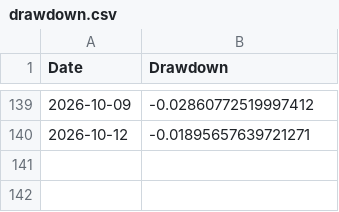
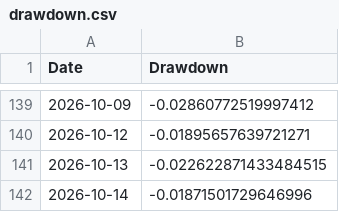
Before and after one commit to amitchoksi7747-debug/momentum-dashboard, a CSV file: data/processed/strategies/S2/drawdown.csv, drawn as a sheet; only a part is shown, gaps mark what is left out; the diff names each change by its address in the sheet, - before the commit and + after, or states it on an @@ line.

```diff
--- a/data/processed/strategies/S2/drawdown.csv
+++ b/data/processed/strategies/S2/drawdown.csv
+row 141: 2026-10-13 | -0.022622871433484515
+row 142: 2026-10-14 | -0.01871501729646996
```
Also changed, not shown: data/processed/strategies/S1/current_holdings.csv, data/processed/strategies/S2/current_holdings.csv, 25 other files.
